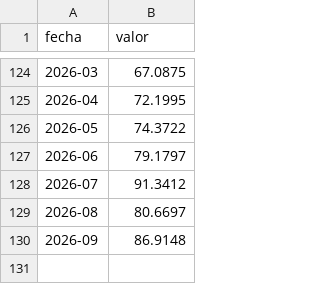
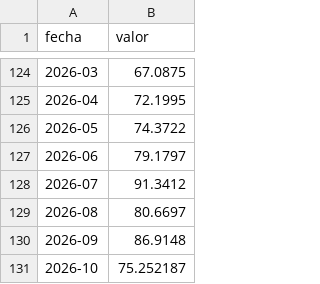
Before and after one commit to rodrigotperelsztein-source/indicador-adelantado, a CSV file: data/insumos/metalurgia.csv, drawn as a sheet; only a part is shown, gaps mark what is left out.

```diff
--- a/data/insumos/metalurgia.csv
+++ b/data/insumos/metalurgia.csv
@@ -130 +130,2 @@ fecha,valor
 2026-09,86.9148
+2026-10,75.252187
```
Also changed, not shown: data/historial.csv, 2 other files.
